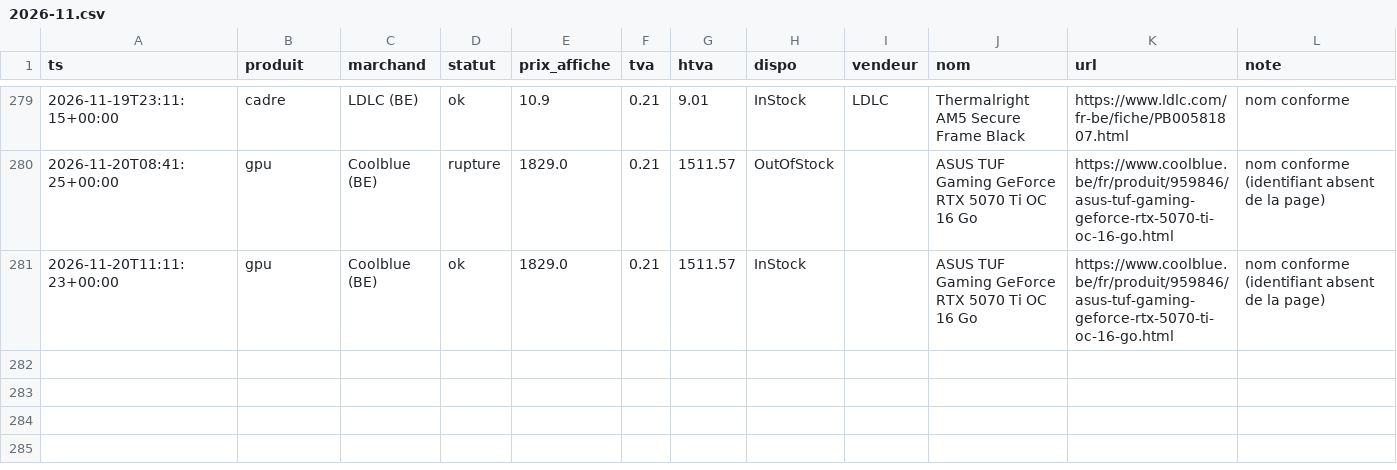
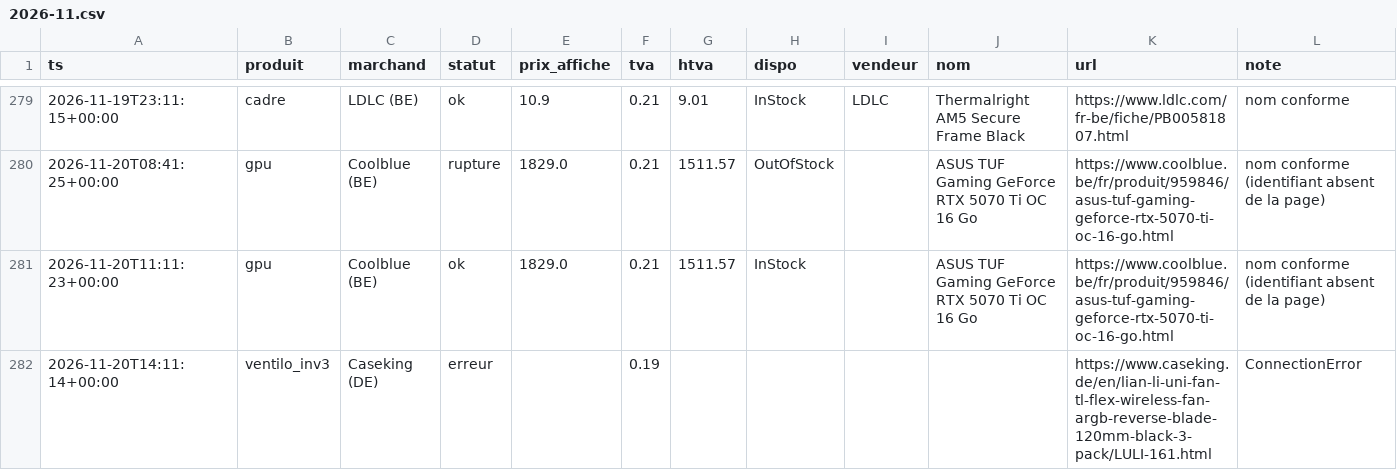
Before and after one commit to vegafuze/pc-price-hunter, a CSV file: data/releves/2026-11.csv, drawn as a sheet; only a part is shown, gaps mark what is left out; the diff names each change by its address in the sheet, - before the commit and + after, or states it on an @@ line.

```diff
--- a/data/releves/2026-11.csv
+++ b/data/releves/2026-11.csv
+row 282: 2026-11-20T14:11:14+00:00 | ventilo_inv3 | Caseking (DE) | erreur |  | 0.19 |  |  |  |  | https://www.caseking.de/en/lian-li-uni-fan-tl-flex-wireless-fan-argb-reverse-blade-120mm-black-3-pack/LULI-161.html | ConnectionError
```
Also changed, not shown: data/executions.csv, 4 other files.
